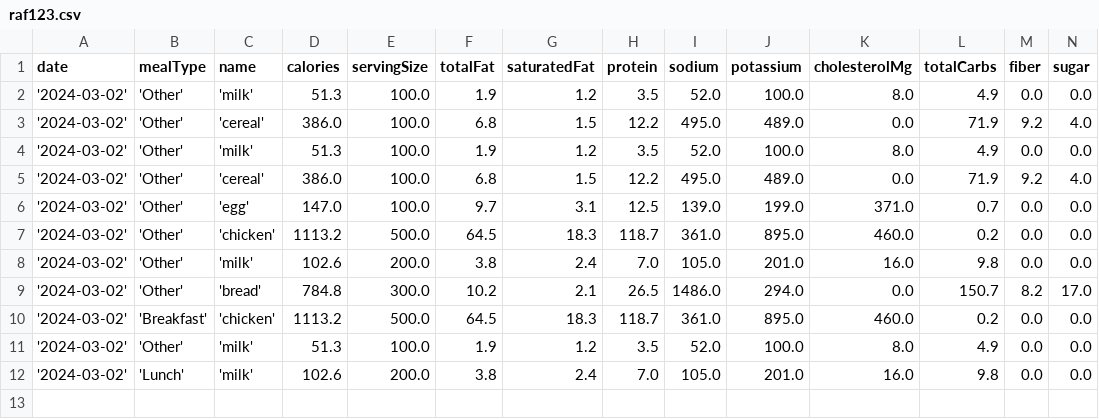
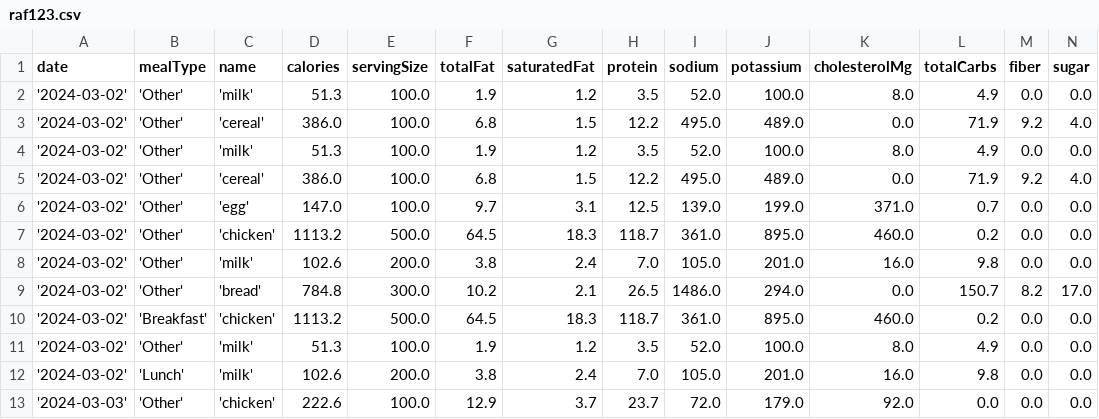
Before and after one commit to mferreira-7/dietManagementTool, a CSV file: DietManagementTool/src/main/userdata/raf123.csv, drawn as a sheet; the diff names each change by its address in the sheet, - before the commit and + after, or states it on an @@ line.

```diff
--- a/DietManagementTool/src/main/userdata/raf123.csv
+++ b/DietManagementTool/src/main/userdata/raf123.csv
+row 13: '2024-03-03' | 'Other' | 'chicken' | 222.6 | 100.0 | 12.9 | 3.7 | 23.7 | 72.0 | 179.0 | 92.0 | 0.0 | 0.0 | 0.0
```
Also changed, not shown: 11 other files.
